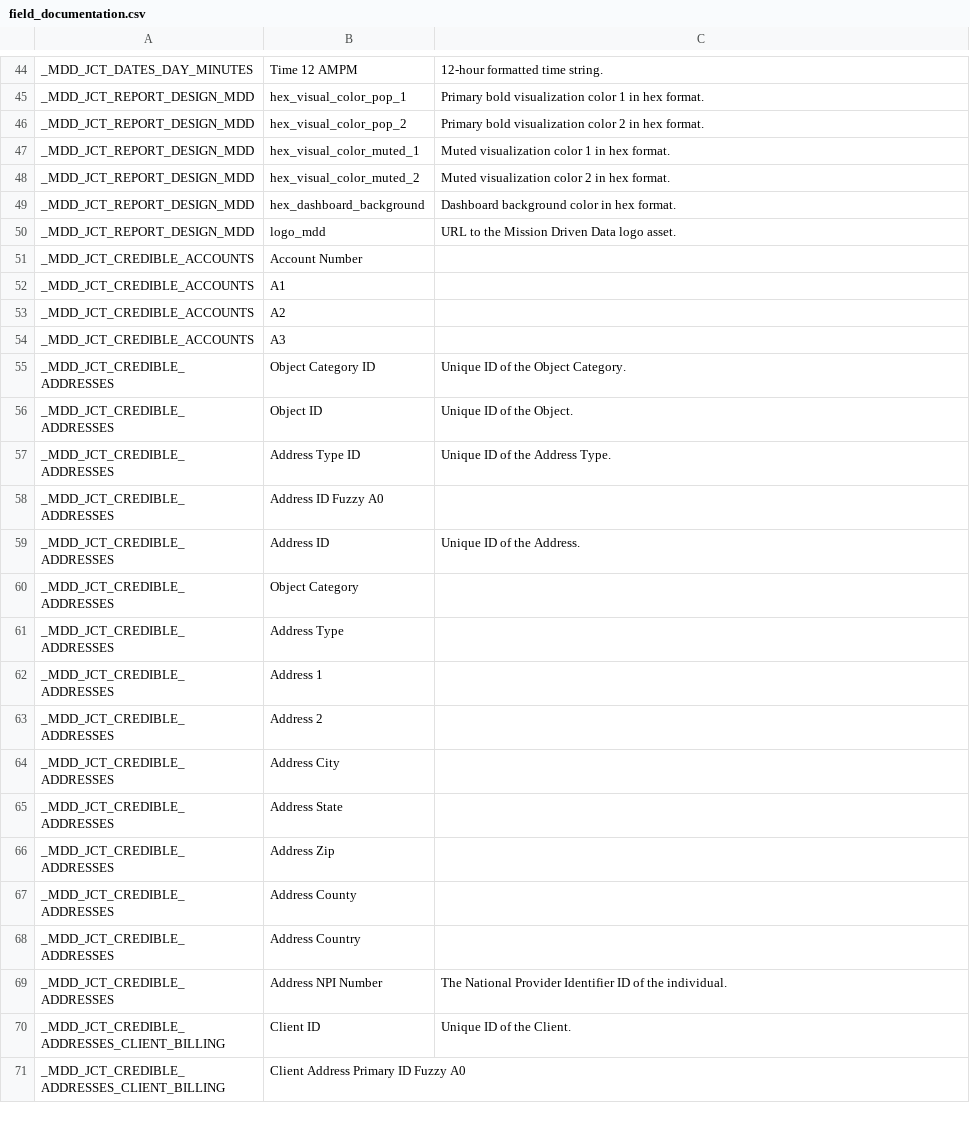
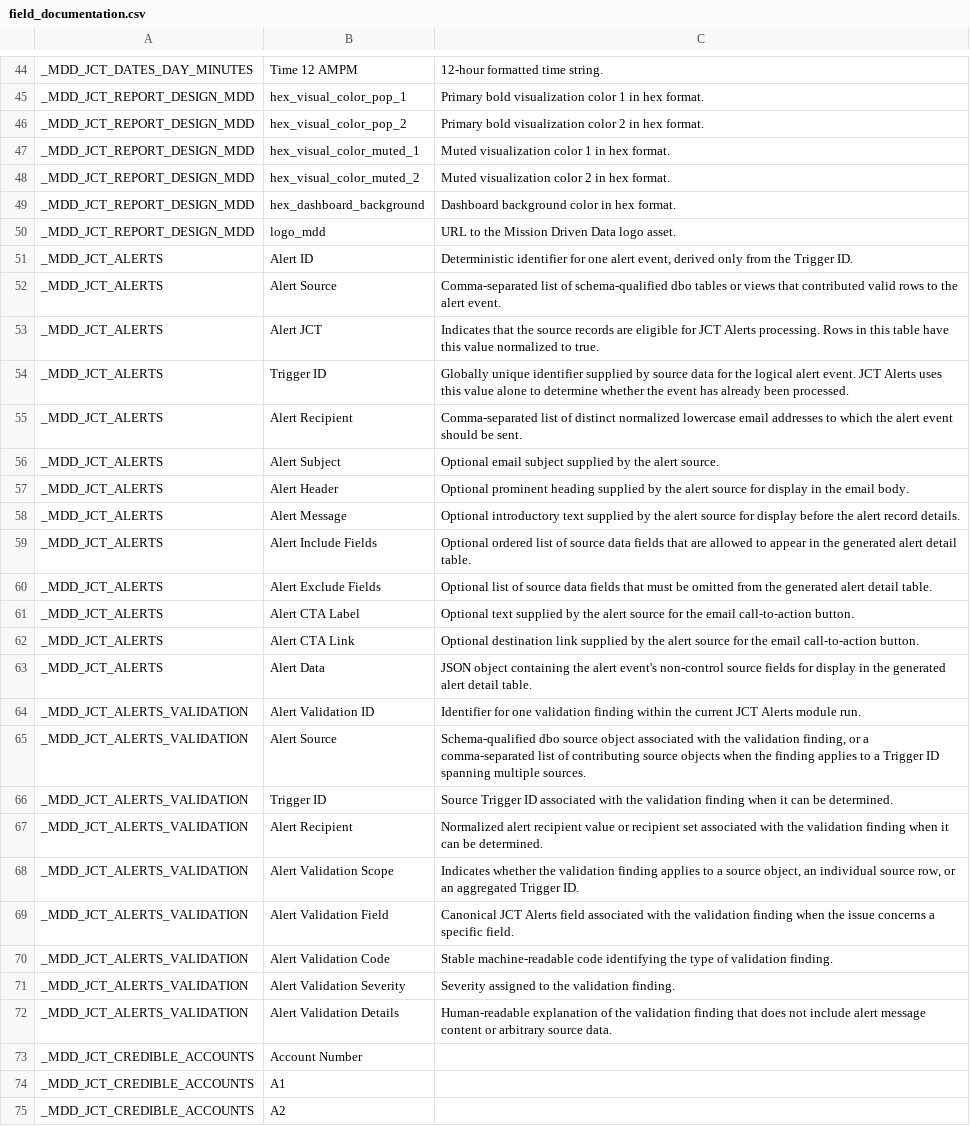
Before and after one commit to mission-driven-data/PUBLIC, a CSV file: data_models/field_documentation.csv, drawn as a sheet; only a part is shown, gaps mark what is left out; the shorter side is filled out with more unchanged rows; the diff names each change by its address in the sheet, - before the commit and + after, or states it on an @@ line.

Commit message:
PublicDocumentation: Refresh generated CSV exports

```diff
--- a/data_models/field_documentation.csv
+++ b/data_models/field_documentation.csv
+row 51: _MDD_JCT_ALERTS | Alert ID | Deterministic identifier for one alert event, derived only from the Trigger ID.
+row 52: _MDD_JCT_ALERTS | Alert Source | Comma-separated list of schema-qualified dbo tables or views that contributed valid rows to the alert event.
+row 53: _MDD_JCT_ALERTS | Alert JCT | Indicates that the source records are eligible for JCT Alerts processing. Rows in this table have this value normalized to true.
+row 54: _MDD_JCT_ALERTS | Trigger ID | Globally unique identifier supplied by source data for the logical alert event. JCT Alerts uses this value alone to determine whether the event has already been processed.
+row 55: _MDD_JCT_ALERTS | Alert Recipient | Comma-separated list of distinct normalized lowercase email addresses to which the alert event should be sent.
+row 56: _MDD_JCT_ALERTS | Alert Subject | Optional email subject supplied by the alert source.
+row 57: _MDD_JCT_ALERTS | Alert Header | Optional prominent heading supplied by the alert source for display in the email body.
+row 58: _MDD_JCT_ALERTS | Alert Message | Optional introductory text supplied by the alert source for display before the alert record details.
+row 59: _MDD_JCT_ALERTS | Alert Include Fields | Optional ordered list of source data fields that are allowed to appear in the generated alert detail table.
+row 60: _MDD_JCT_ALERTS | Alert Exclude Fields | Optional list of source data fields that must be omitted from the generated alert detail table.
+row 61: _MDD_JCT_ALERTS | Alert CTA Label | Optional text supplied by the alert source for the email call-to-action button.
+row 62: _MDD_JCT_ALERTS | Alert CTA Link | Optional destination link supplied by the alert source for the email call-to-action button.
+row 63: _MDD_JCT_ALERTS | Alert Data | JSON object containing the alert event's non-control source fields for display in the generated alert detail table.
+row 64: _MDD_JCT_ALERTS_VALIDATION | Alert Validation ID | Identifier for one validation finding within the current JCT Alerts module run.
+row 65: _MDD_JCT_ALERTS_VALIDATION | Alert Source | Schema-qualified dbo source object associated with the validation finding, or a comma-separated list of contributing source objects when the finding applies to a Trigger ID spanning multiple sources.
+row 66: _MDD_JCT_ALERTS_VALIDATION | Trigger ID | Source Trigger ID associated with the validation finding when it can be determined.
+row 67: _MDD_JCT_ALERTS_VALIDATION | Alert Recipient | Normalized alert recipient value or recipient set associated with the validation finding when it can be determined.
+row 68: _MDD_JCT_ALERTS_VALIDATION | Alert Validation Scope | Indicates whether the validation finding applies to a source object, an individual source row, or an aggregated Trigger ID.
+row 69: _MDD_JCT_ALERTS_VALIDATION | Alert Validation Field | Canonical JCT Alerts field associated with the validation finding when the issue concerns a specific field.
+row 70: _MDD_JCT_ALERTS_VALIDATION | Alert Validation Code | Stable machine-readable code identifying the type of validation finding.
+row 71: _MDD_JCT_ALERTS_VALIDATION | Alert Validation Severity | Severity assigned to the validation finding.
+row 72: _MDD_JCT_ALERTS_VALIDATION | Alert Validation Details | Human-readable explanation of the validation finding that does not include alert message content or arbitrary source data.
```
Also changed, not shown: data_models/data_model_documentation.csv, data_models/table_documentation.csv.
